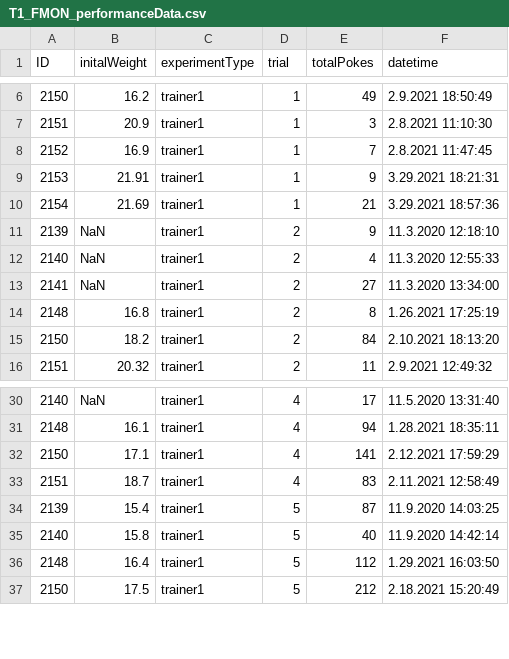
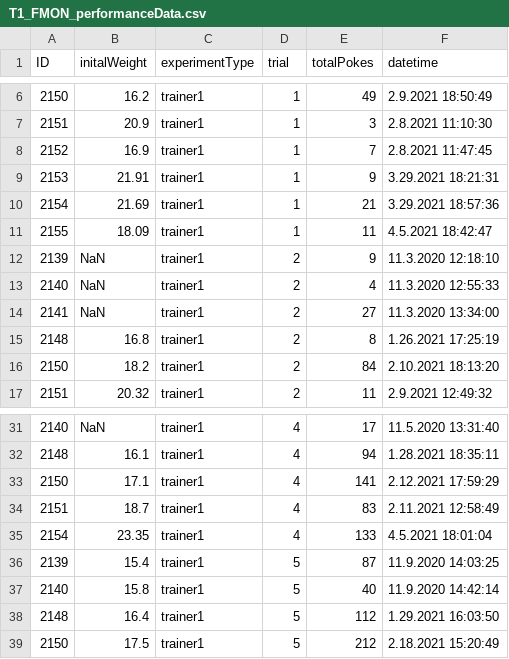
Before and after one commit to civond/FMON_DataManagement, a CSV file: T1_FMON_performanceData.csv, drawn as a sheet; only a part is shown, gaps mark what is left out.

```diff
--- a/T1_FMON_performanceData.csv
+++ b/T1_FMON_performanceData.csv
@@ -10,2 +10,3 @@ ID,initalWeight,experimentType,trial,totalPokes,datetime
 2154,21.69,trainer1,1,21,3.29.2021 18:57:36
+2155,18.09,trainer1,1,11,4.5.2021 18:42:47
 2139,NaN,trainer1,2,9,11.3.2020 12:18:10
@@ -33,2 +34,3 @@ ID,initalWeight,experimentType,trial,totalPokes,datetime
 2151,18.7,trainer1,4,83,2.11.2021 12:58:49
+2154,23.35,trainer1,4,133,4.5.2021 18:01:04
 2139,15.4,trainer1,5,87,11.9.2020 14:03:25
```
Also changed, not shown: FMON_performanceData.csv.
